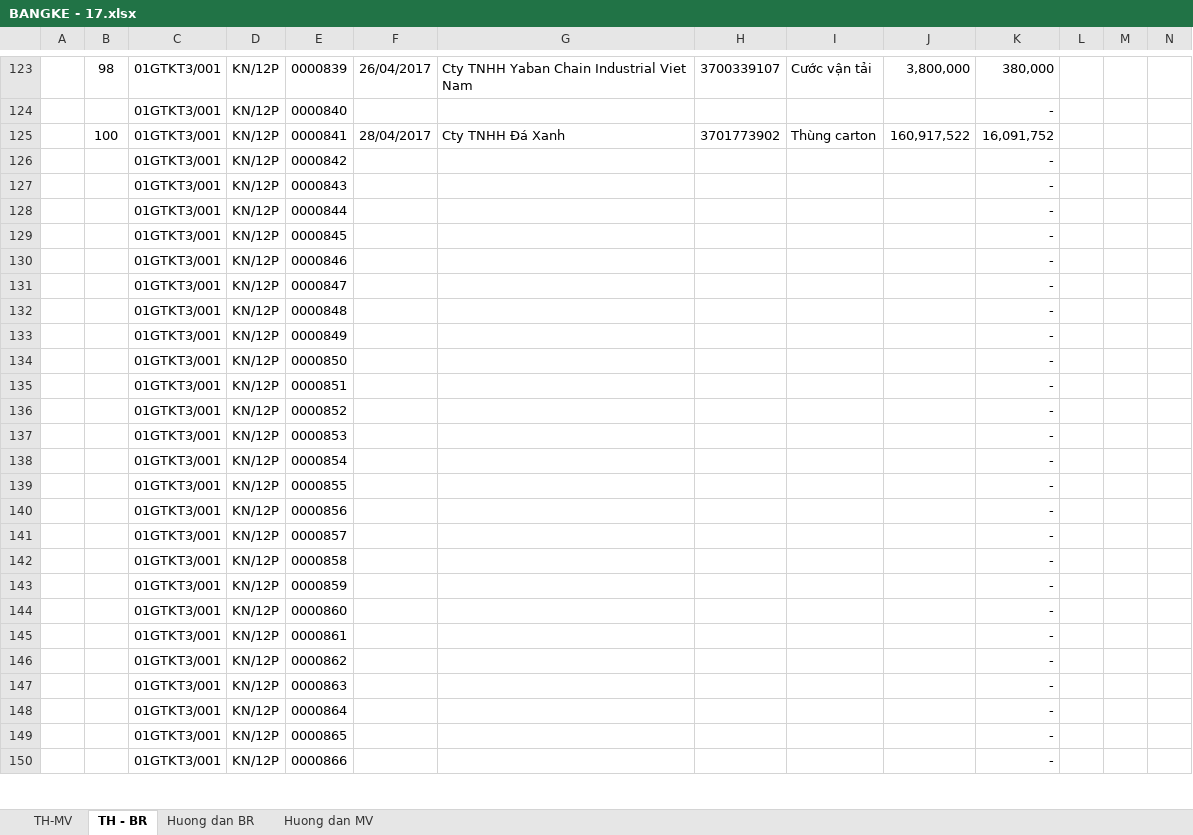
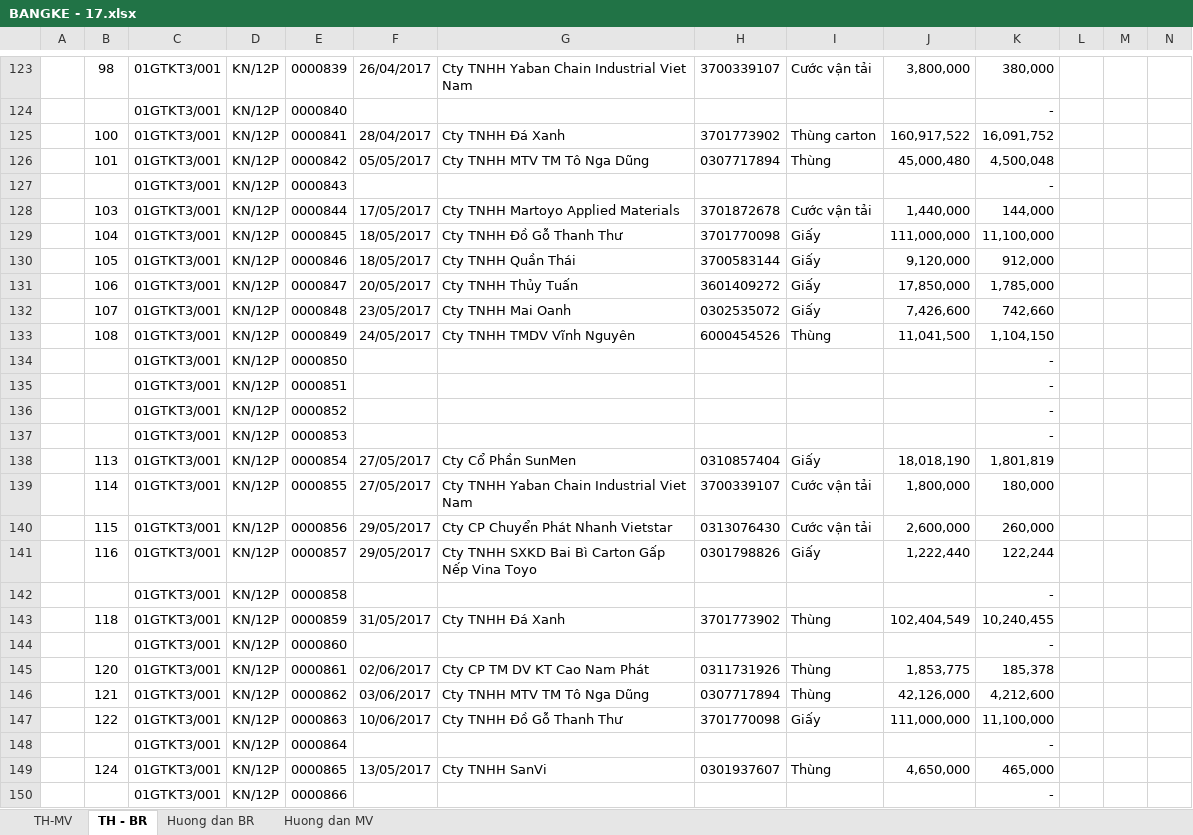
Before and after one commit to vuphuong11/3702076037, an Excel workbook: 2017/BANGKE - 17.xlsx, sheet TH - BR, drawn as a sheet; only a part is shown, gaps mark what is left out; values as stored, in another font and other column widths than the file's, no borders; charts and pictures not drawn; removed rows and columns are numbered as before the commit, all else as after; the diff covers the shown part only; the diff names each change by its address in the sheet, - before the commit and + after, or states it on an @@ line.

```diff
--- a/2017/BANGKE - 17.xlsx (sheet TH - BR)
+++ b/2017/BANGKE - 17.xlsx (sheet TH - BR)
-row 126:  |  | 01GTKT3/001 | KN/12P | 0000842 |  |  |  |  |  | - | 2
+row 126:  | 101 | 01GTKT3/001 | KN/12P | 0000842 | 05/05/2017 | Cty TNHH MTV TM Tô Nga Dũng | 0307717894 | Thùng | 45,000,480 | 4,500,048 | 2
-row 128:  |  | 01GTKT3/001 | KN/12P | 0000844 |  |  |  |  |  | - | 2
-row 129:  |  | 01GTKT3/001 | KN/12P | 0000845 |  |  |  |  |  | - | 2
-row 130:  |  | 01GTKT3/001 | KN/12P | 0000846 |  |  |  |  |  | - | 2
-row 131:  |  | 01GTKT3/001 | KN/12P | 0000847 |  |  |  |  |  | - | 2
-row 132:  |  | 01GTKT3/001 | KN/12P | 0000848 |  |  |  |  |  | - | 2
-row 133:  |  | 01GTKT3/001 | KN/12P | 0000849 |  |  |  |  |  | - | 2
+row 128:  | 103 | 01GTKT3/001 | KN/12P | 0000844 | 17/05/2017 | Cty TNHH Martoyo Applied Materials | 3701872678 | Cước vận tải | 1,440,000 | 144,000 | 2
+row 129:  | 104 | 01GTKT3/001 | KN/12P | 0000845 | 18/05/2017 | Cty TNHH Đồ Gỗ Thanh Thư | 3701770098 | Giấy | 111,000,000 | 11,100,000 | 2
+row 130:  | 105 | 01GTKT3/001 | KN/12P | 0000846 | 18/05/2017 | Cty TNHH Quần Thái | 3700583144 | Giấy | 9,120,000 | 912,000 | 2
+row 131:  | 106 | 01GTKT3/001 | KN/12P | 0000847 | 20/05/2017 | Cty TNHH Thủy Tuấn | 3601409272 | Giấy | 17,850,000 | 1,785,000 | 2
+row 132:  | 107 | 01GTKT3/001 | KN/12P | 0000848 | 23/05/2017 | Cty TNHH Mai Oanh | 0302535072 | Giấy | 7,426,600 | 742,660 | 2
+row 133:  | 108 | 01GTKT3/001 | KN/12P | 0000849 | 24/05/2017 | Cty TNHH TMDV Vĩnh Nguyên | 6000454526 | Thùng | 11,041,500 | 1,104,150 | 2
-row 138:  |  | 01GTKT3/001 | KN/12P | 0000854 |  |  |  |  |  | - | 2
-row 139:  |  | 01GTKT3/001 | KN/12P | 0000855 |  |  |  |  |  | - | 2
-row 140:  |  | 01GTKT3/001 | KN/12P | 0000856 |  |  |  |  |  | - | 2
-row 141:  |  | 01GTKT3/001 | KN/12P | 0000857 |  |  |  |  |  | - | 2
+row 138:  | 113 | 01GTKT3/001 | KN/12P | 0000854 | 27/05/2017 | Cty Cổ Phần SunMen | 0310857404 | Giấy | 18,018,190 | 1,801,819 | 2
+row 139:  | 114 | 01GTKT3/001 | KN/12P | 0000855 | 27/05/2017 | Cty TNHH Yaban Chain Industrial Viet Nam | 3700339107 | Cước vận tải | 1,800,000 | 180,000 | 2
+row 140:  | 115 | 01GTKT3/001 | KN/12P | 0000856 | 29/05/2017 | Cty CP Chuyển Phát Nhanh Vietstar | 0313076430 | Cước vận tải | 2,600,000 | 260,000 | 2
+row 141:  | 116 | 01GTKT3/001 | KN/12P | 0000857 | 29/05/2017 | Cty TNHH SXKD Bai Bì Carton Gấp Nếp Vina Toyo | 0301798826 | Giấy | 1,222,440 | 122,244 | 2
-row 143:  |  | 01GTKT3/001 | KN/12P | 0000859 |  |  |  |  |  | - | 2
+row 143:  | 118 | 01GTKT3/001 | KN/12P | 0000859 | 31/05/2017 | Cty TNHH Đá Xanh | 3701773902 | Thùng | 102,404,549 | 10,240,455 | 2
-row 145:  |  | 01GTKT3/001 | KN/12P | 0000861 |  |  |  |  |  | - | 2
-row 146:  |  | 01GTKT3/001 | KN/12P | 0000862 |  |  |  |  |  | - | 2
-row 147:  |  | 01GTKT3/001 | KN/12P | 0000863 |  |  |  |  |  | - | 2
+row 145:  | 120 | 01GTKT3/001 | KN/12P | 0000861 | 02/06/2017 | Cty CP TM DV KT Cao Nam Phát | 0311731926 | Thùng | 1,853,775 | 185,378 | 2
+row 146:  | 121 | 01GTKT3/001 | KN/12P | 0000862 | 03/06/2017 | Cty TNHH MTV TM Tô Nga Dũng | 0307717894 | Thùng | 42,126,000 | 4,212,600 | 2
+row 147:  | 122 | 01GTKT3/001 | KN/12P | 0000863 | 10/06/2017 | Cty TNHH Đồ Gỗ Thanh Thư | 3701770098 | Giấy | 111,000,000 | 11,100,000 | 2
-row 149:  |  | 01GTKT3/001 | KN/12P | 0000865 |  |  |  |  |  | - | 2
+row 149:  | 124 | 01GTKT3/001 | KN/12P | 0000865 | 13/05/2017 | Cty TNHH SanVi | 0301937607 | Thùng | 4,650,000 | 465,000 | 2
```
Also changed, not shown: 104 added rows, 2 removed rows and 2 edited cells elsewhere in this sheet, sheet Huong dan BR, formulas that keep their value, 2017/LUONG - 17.xlsx, 14 other files.
